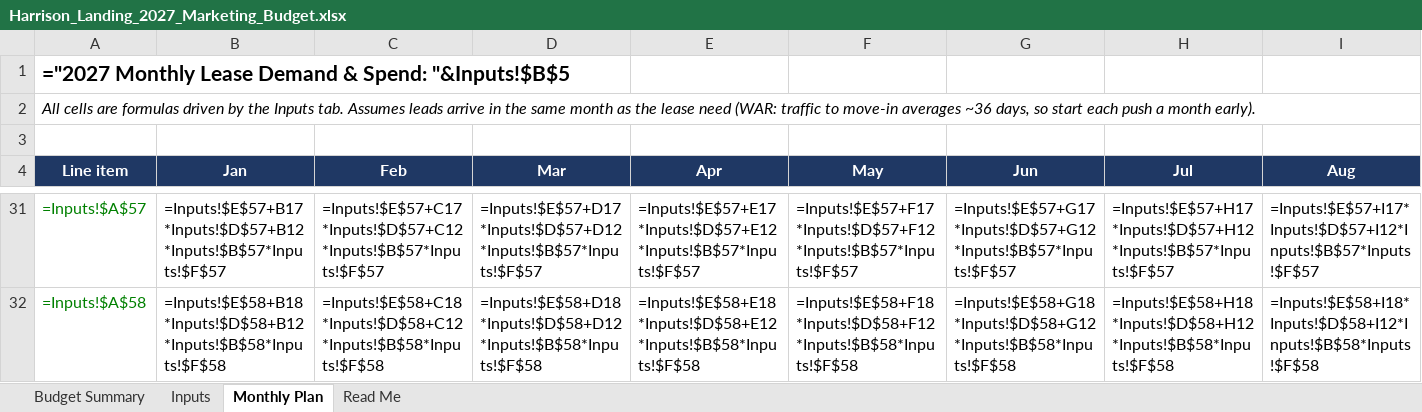
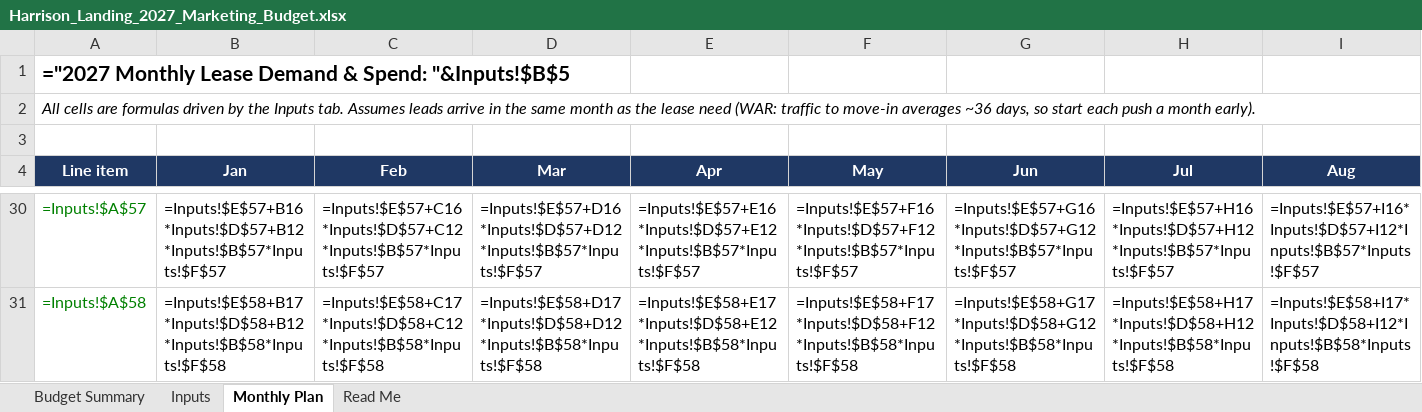
Before and after one commit to mrikard-sys/marketingspend, an Excel workbook: Harrison_Landing_2027_Marketing_Budget.xlsx, sheet Monthly Plan, drawn as a sheet; only a part is shown, gaps mark what is left out; values as stored, in another font and other column widths than the file's, no borders; formulas without a stored value are shown as written; addresses are those after the commit; the diff covers the shown part only; the diff names each change by its address in the sheet, - before the commit and + after, or states it on an @@ line.

```diff
--- a/Harrison_Landing_2027_Marketing_Budget.xlsx (sheet Monthly Plan)
+++ b/Harrison_Landing_2027_Marketing_Budget.xlsx (sheet Monthly Plan)
-B30 (Jan): =Inputs!$E$57+B17*Inputs!$D$57+B12*Inputs!$B$57*Inputs!$F$57
+B30 (Jan): =Inputs!$E$57+B16*Inputs!$D$57+B12*Inputs!$B$57*Inputs!$F$57
-C30 (Feb): =Inputs!$E$57+C17*Inputs!$D$57+C12*Inputs!$B$57*Inputs!$F$57
+C30 (Feb): =Inputs!$E$57+C16*Inputs!$D$57+C12*Inputs!$B$57*Inputs!$F$57
-D30 (Mar): =Inputs!$E$57+D17*Inputs!$D$57+D12*Inputs!$B$57*Inputs!$F$57
+D30 (Mar): =Inputs!$E$57+D16*Inputs!$D$57+D12*Inputs!$B$57*Inputs!$F$57
-E30 (Apr): =Inputs!$E$57+E17*Inputs!$D$57+E12*Inputs!$B$57*Inputs!$F$57
+E30 (Apr): =Inputs!$E$57+E16*Inputs!$D$57+E12*Inputs!$B$57*Inputs!$F$57
-F30 (May): =Inputs!$E$57+F17*Inputs!$D$57+F12*Inputs!$B$57*Inputs!$F$57
+F30 (May): =Inputs!$E$57+F16*Inputs!$D$57+F12*Inputs!$B$57*Inputs!$F$57
-G30 (Jun): =Inputs!$E$57+G17*Inputs!$D$57+G12*Inputs!$B$57*Inputs!$F$57
+G30 (Jun): =Inputs!$E$57+G16*Inputs!$D$57+G12*Inputs!$B$57*Inputs!$F$57
-H30 (Jul): =Inputs!$E$57+H17*Inputs!$D$57+H12*Inputs!$B$57*Inputs!$F$57
+H30 (Jul): =Inputs!$E$57+H16*Inputs!$D$57+H12*Inputs!$B$57*Inputs!$F$57
-I30 (Aug): =Inputs!$E$57+I17*Inputs!$D$57+I12*Inputs!$B$57*Inputs!$F$57
+I30 (Aug): =Inputs!$E$57+I16*Inputs!$D$57+I12*Inputs!$B$57*Inputs!$F$57
-B31 (Jan): =Inputs!$E$58+B18*Inputs!$D$58+B12*Inputs!$B$58*Inputs!$F$58
+B31 (Jan): =Inputs!$E$58+B17*Inputs!$D$58+B12*Inputs!$B$58*Inputs!$F$58
-C31 (Feb): =Inputs!$E$58+C18*Inputs!$D$58+C12*Inputs!$B$58*Inputs!$F$58
+C31 (Feb): =Inputs!$E$58+C17*Inputs!$D$58+C12*Inputs!$B$58*Inputs!$F$58
-D31 (Mar): =Inputs!$E$58+D18*Inputs!$D$58+D12*Inputs!$B$58*Inputs!$F$58
+D31 (Mar): =Inputs!$E$58+D17*Inputs!$D$58+D12*Inputs!$B$58*Inputs!$F$58
-E31 (Apr): =Inputs!$E$58+E18*Inputs!$D$58+E12*Inputs!$B$58*Inputs!$F$58
+E31 (Apr): =Inputs!$E$58+E17*Inputs!$D$58+E12*Inputs!$B$58*Inputs!$F$58
-F31 (May): =Inputs!$E$58+F18*Inputs!$D$58+F12*Inputs!$B$58*Inputs!$F$58
+F31 (May): =Inputs!$E$58+F17*Inputs!$D$58+F12*Inputs!$B$58*Inputs!$F$58
-G31 (Jun): =Inputs!$E$58+G18*Inputs!$D$58+G12*Inputs!$B$58*Inputs!$F$58
+G31 (Jun): =Inputs!$E$58+G17*Inputs!$D$58+G12*Inputs!$B$58*Inputs!$F$58
-H31 (Jul): =Inputs!$E$58+H18*Inputs!$D$58+H12*Inputs!$B$58*Inputs!$F$58
+H31 (Jul): =Inputs!$E$58+H17*Inputs!$D$58+H12*Inputs!$B$58*Inputs!$F$58
-I31 (Aug): =Inputs!$E$58+I18*Inputs!$D$58+I12*Inputs!$B$58*Inputs!$F$58
+I31 (Aug): =Inputs!$E$58+I17*Inputs!$D$58+I12*Inputs!$B$58*Inputs!$F$58
```
Also changed, not shown: 3 added rows, 3 removed rows and 128 edited cells elsewhere in this sheet, sheet Budget Summary, sheet Inputs, sheet Read Me, 1 other file.
